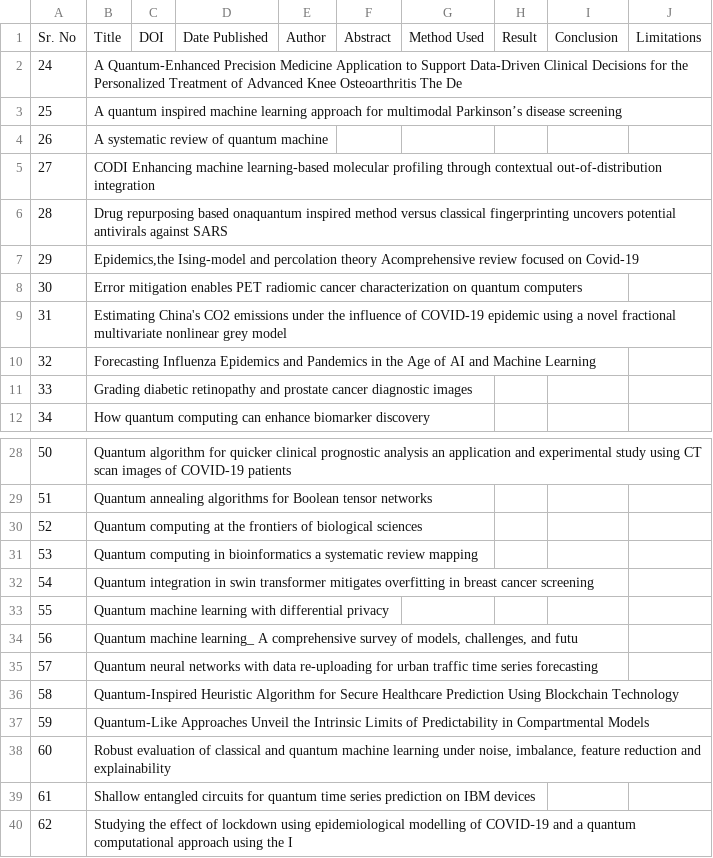
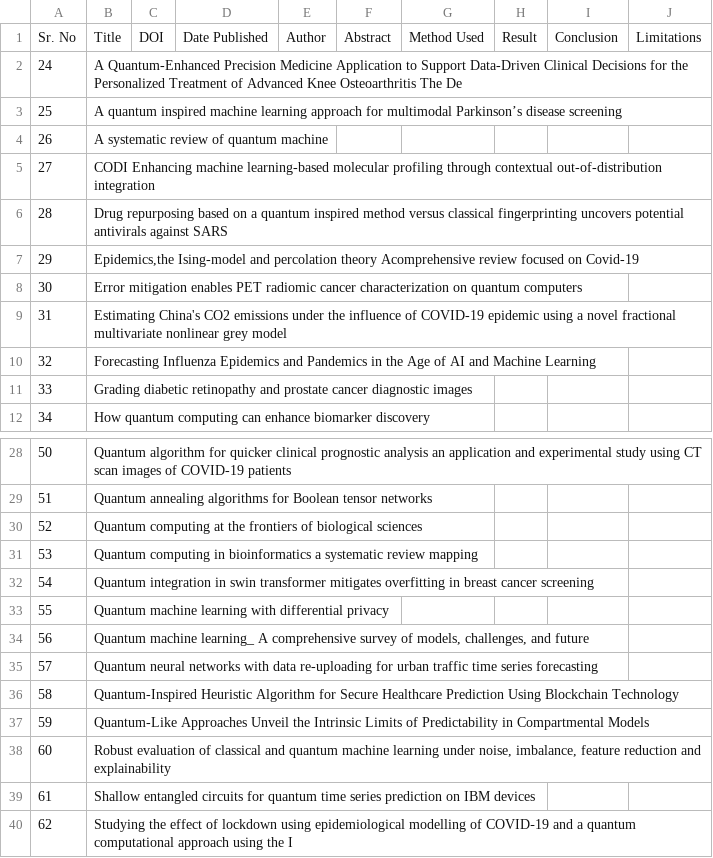
Before and after one commit to Nitinmad-3/Google-Sheet, a CSV file: data/pending_rows.csv, drawn as a sheet; only a part is shown, gaps mark what is left out.

```diff
--- a/data/pending_rows.csv
+++ b/data/pending_rows.csv
@@ -5,3 +5,3 @@ Sr. No,Title,DOI,Date Published,Author,Abstract,Method Used,Result,Conclusion,Li
 27,CODI Enhancing machine learning-based molecular profiling through contextual out-of-distribution integration,,,,,,,,
-28,Drug repurposing based onaquantum inspired method versus classical fingerprinting uncovers potential antivirals against SARS,,,,,,,,
+28,Drug repurposing based on a quantum inspired method versus classical fingerprinting uncovers potential antivirals against SARS,,,,,,,,
 29,"Epidemics,the Ising-model and percolation theory Acomprehensive review focused on Covid-19",,,,,,,,
@@ -33,3 +33,3 @@ Sr. No,Title,DOI,Date Published,Author,Abstract,Method Used,Result,Conclusion,Li
 55,Quantum machine learning with differential privacy,,,,,,,,
-56,"Quantum machine learning_ A comprehensive survey of models, challenges, and futu",,,,,,,,
+56,"Quantum machine learning_ A comprehensive survey of models, challenges, and future",,,,,,,,
 57,Quantum neural networks with data re-uploading for urban traffic time series forecasting,,,,,,,,
```
